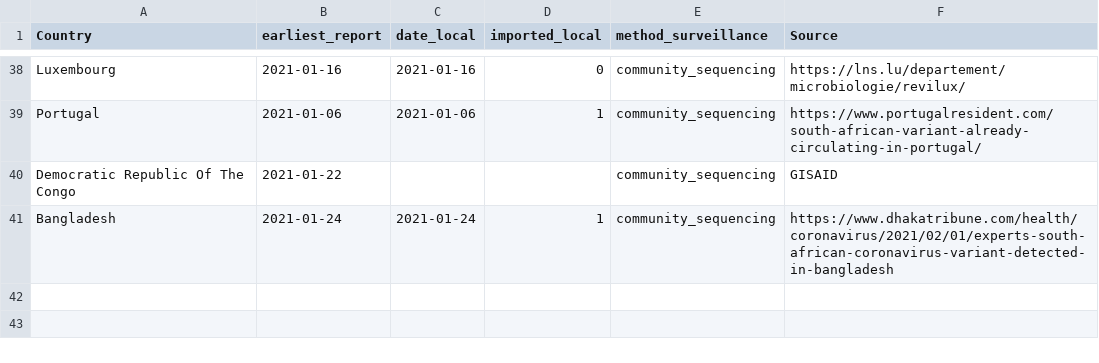
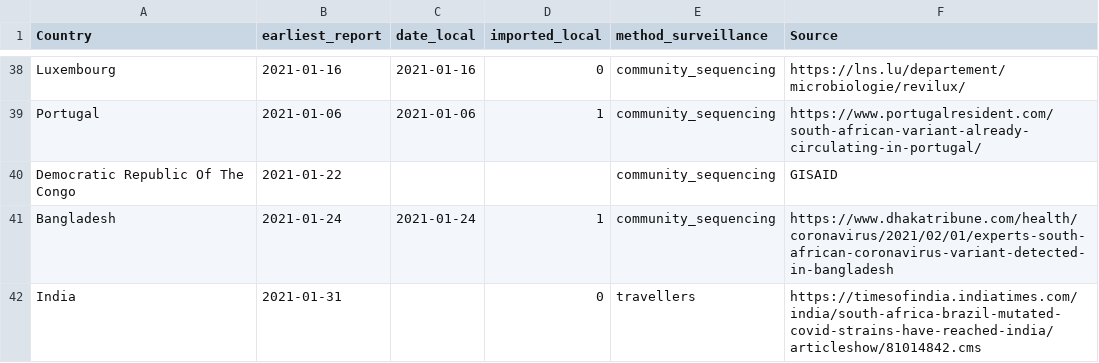
Before and after one commit to cov-lineages/grinch, a CSV file: grinch/data/local_imported_B.1.351.csv, drawn as a sheet; only a part is shown, gaps mark what is left out; the diff names each change by its address in the sheet, - before the commit and + after, or states it on an @@ line.

Commit message:
Update local_imported_B.1.351.csv
Same report for India

```diff
--- a/grinch/data/local_imported_B.1.351.csv
+++ b/grinch/data/local_imported_B.1.351.csv
+row 42: India | 2021-01-31 |  | 0 | travellers | https://timesofindia.indiatimes.com/india/south-africa-brazil-mutated-covid-strains-have-reached-india/articleshow/81014842.cms
```
